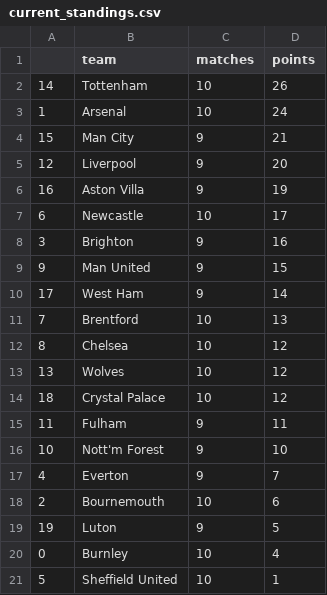
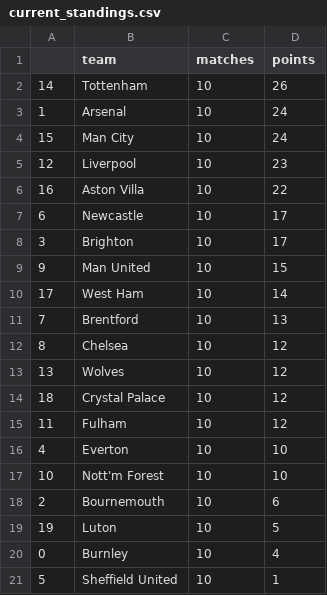
Before and after one commit to AndresNavarrete/football_predictor, a CSV file: data/forecast/current_standings.csv, drawn as a sheet.

```diff
--- a/data/forecast/current_standings.csv
+++ b/data/forecast/current_standings.csv
@@ -3,9 +3,9 @@
 1,Arsenal,10,24
-15,Man City,9,21
-12,Liverpool,9,20
-16,Aston Villa,9,19
+15,Man City,10,24
+12,Liverpool,10,23
+16,Aston Villa,10,22
 6,Newcastle,10,17
-3,Brighton,9,16
-9,Man United,9,15
-17,West Ham,9,14
+3,Brighton,10,17
+9,Man United,10,15
+17,West Ham,10,14
 7,Brentford,10,13
@@ -14,7 +14,7 @@
 18,Crystal Palace,10,12
-11,Fulham,9,11
-10,Nott'm Forest,9,10
-4,Everton,9,7
+11,Fulham,10,12
+4,Everton,10,10
+10,Nott'm Forest,10,10
 2,Bournemouth,10,6
-19,Luton,9,5
+19,Luton,10,5
 0,Burnley,10,4
```
Also changed, not shown: data/forecast/standings.csv, data/ml/fixture.csv, 2 other files.
